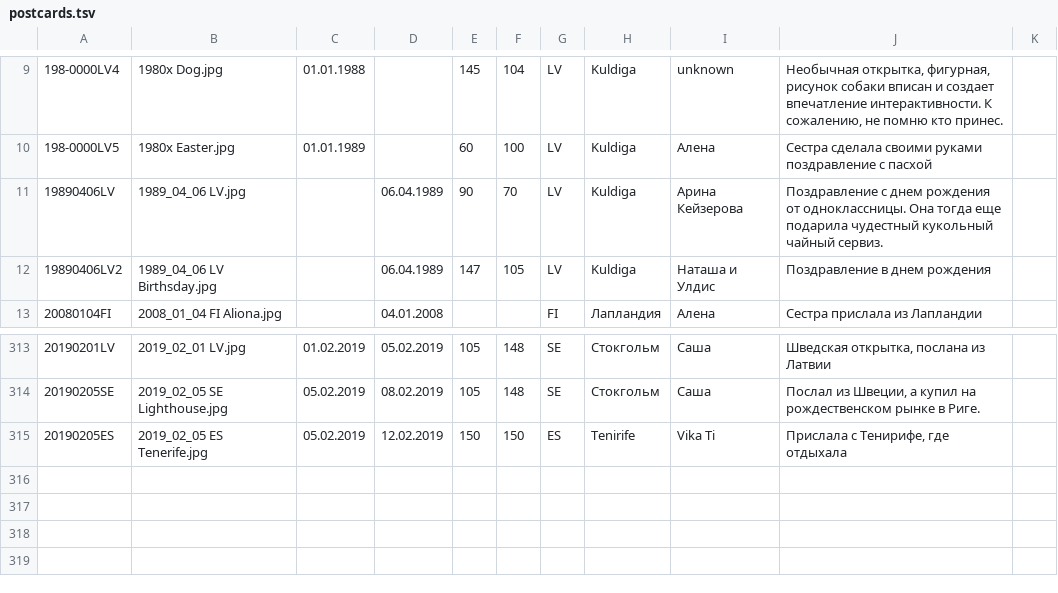
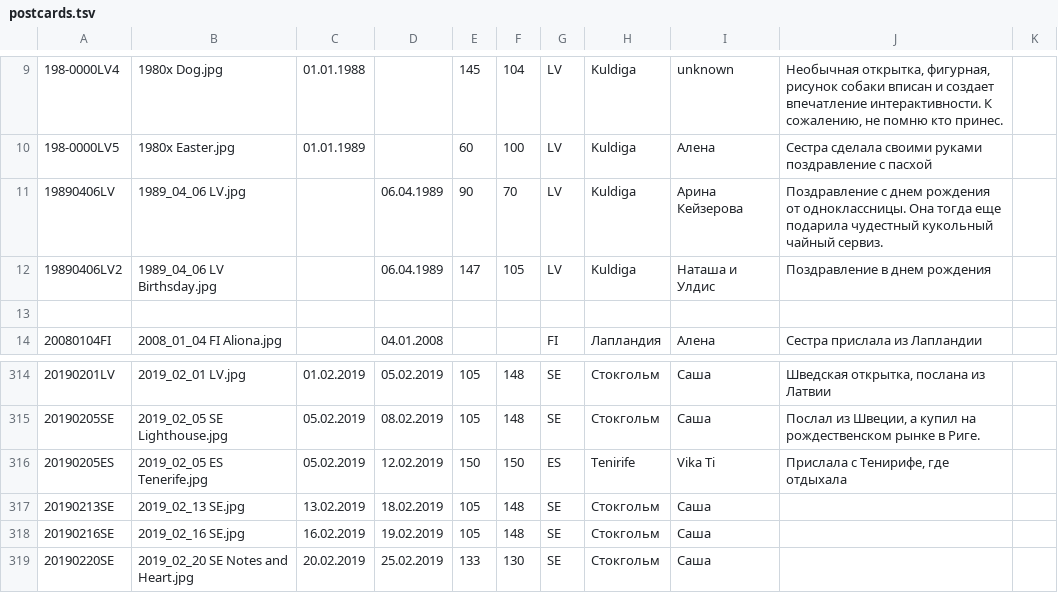
Before and after one commit to KarinaCher/collection, a TSV file: src/main/resources/postcards.tsv, drawn as a sheet; only a part is shown, gaps mark what is left out.

```diff
--- a/src/main/resources/postcards.tsv
+++ b/src/main/resources/postcards.tsv
@@ -12,2 +12,3 @@
 19890406LV2	1989_04_06 LV Birthsday.jpg		06.04.1989	147	105	LV	Kuldiga	Наташа и Улдис	Поздравление в днем рождения	
+										
 20080104FI	2008_01_04 FI Aliona.jpg		04.01.2008			FI	Лапландия	Алена	Сестра прислала из Лапландии	
@@ -315 +316,4 @@
 20190205ES	2019_02_05 ES Tenerife.jpg	05.02.2019	12.02.2019	150	150	ES	Tenirife	Vika Ti	Прислала с Тенирифе, где отдыхала	
+20190213SE	2019_02_13 SE.jpg	13.02.2019	18.02.2019	105	148	SE	Стокгольм	Саша		
+20190216SE	2019_02_16 SE.jpg	16.02.2019	19.02.2019	105	148	SE	Стокгольм	Саша		
+20190220SE	2019_02_20 SE Notes and Heart.jpg	20.02.2019	25.02.2019	133	130	SE	Стокгольм	Саша		
```
Also changed, not shown: 3 other files.
